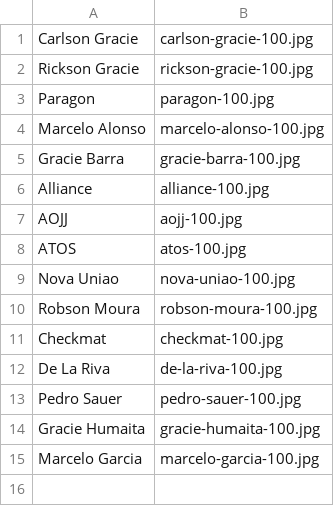
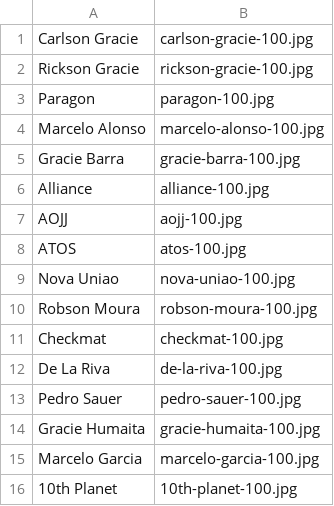
Before and after one commit to evaniainbrooks/bjjmapper, a CSV file: db/teams.csv, drawn as a sheet.

Commit message:
10th planet assets

```diff
--- a/db/teams.csv
+++ b/db/teams.csv
@@ -15 +15,2 @@ Gracie Humaita,gracie-humaita-100.jpg,
 Marcelo Garcia,marcelo-garcia-100.jpg,
+10th Planet,10th-planet-100.jpg
```
Also changed, not shown: 2 other files.
